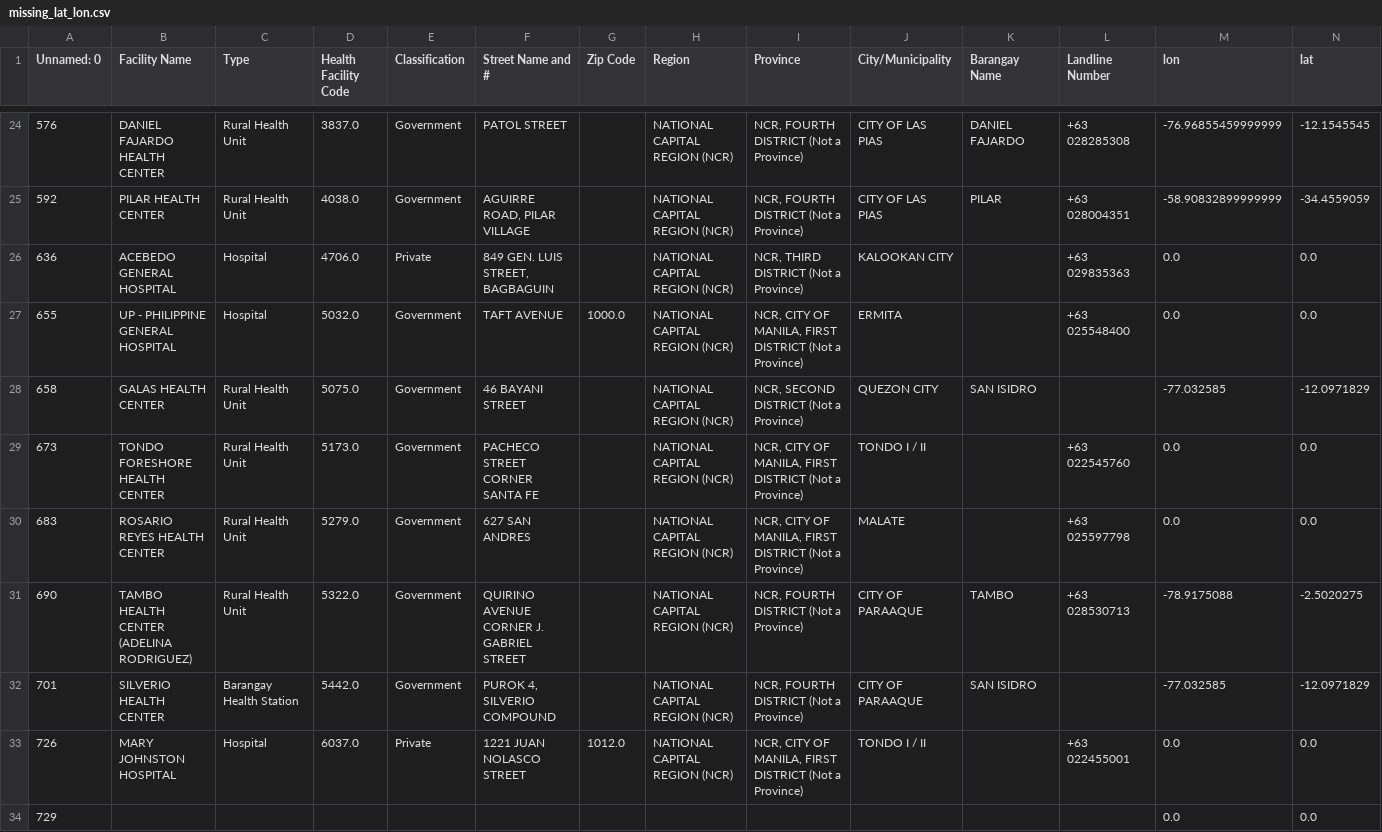
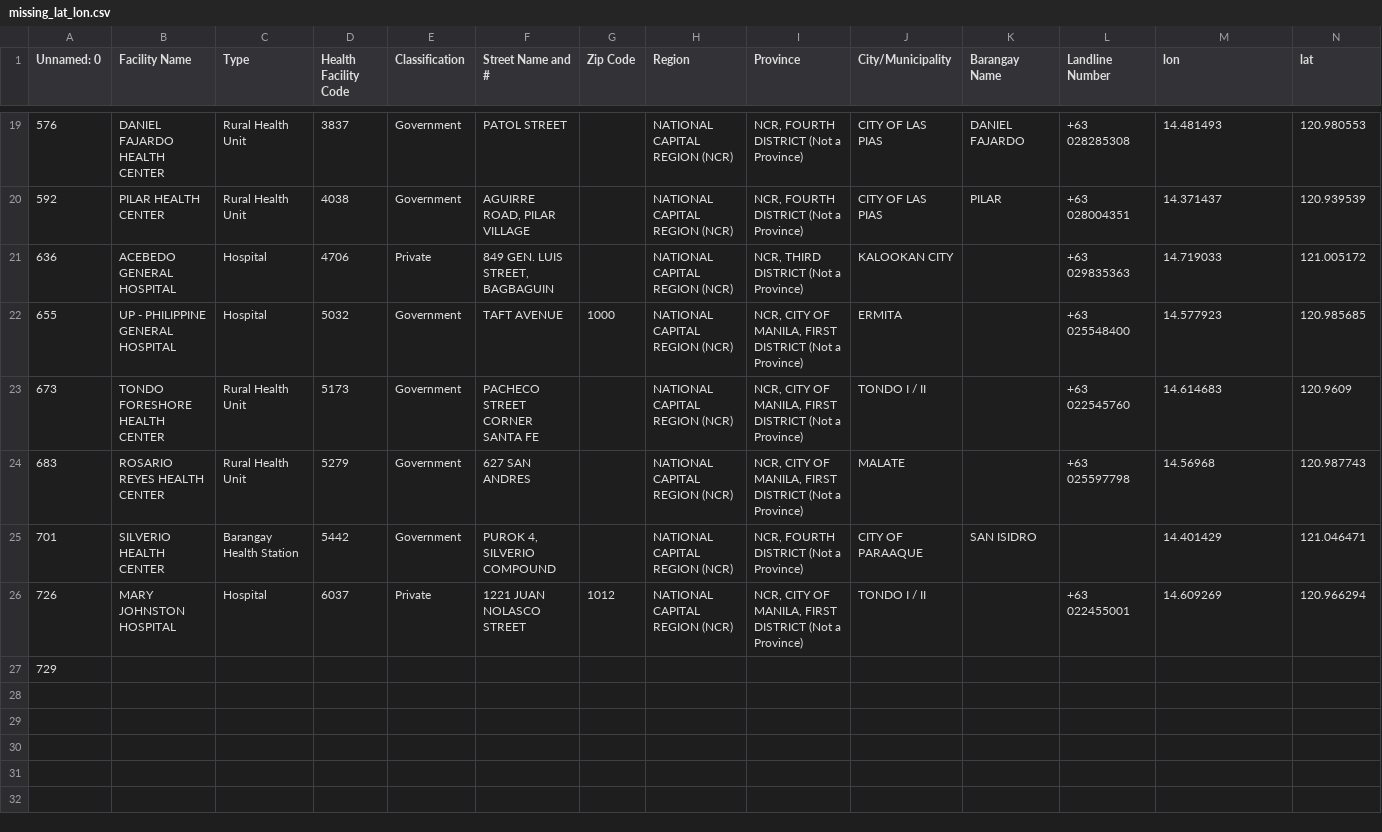
Before and after one commit to JerelynCo/Marimar, a CSV file: marimar/data/with_lat_lon/missing_lat_lon.csv, drawn as a sheet; only a part is shown, gaps mark what is left out; removed rows and columns are numbered as before the commit, all else as after; the diff covers the shown part only; the diff names each change by its address in the sheet, - before the commit and + after, or states it on an @@ line.

```diff
--- a/marimar/data/with_lat_lon/missing_lat_lon.csv
+++ b/marimar/data/with_lat_lon/missing_lat_lon.csv
-D19 (Health Facility Code): 3837.0
+D19 (Health Facility Code): 3837
-M19 (lon): -76.96855459999999
+M19 (lon): 14.481493
-N19 (lat): -12.1545545
+N19 (lat): 120.980553
-D20 (Health Facility Code): 4038.0
+D20 (Health Facility Code): 4038
-M20 (lon): -58.90832899999999
+M20 (lon): 14.371437
-N20 (lat): -34.4559059
+N20 (lat): 120.939539
-D21 (Health Facility Code): 4706.0
+D21 (Health Facility Code): 4706
-M21 (lon): 0.0
+M21 (lon): 14.719033
-N21 (lat): 0.0
+N21 (lat): 121.005172
-D22 (Health Facility Code): 5032.0
+D22 (Health Facility Code): 5032
-G22 (Zip Code): 1000.0
+G22 (Zip Code): 1000
-M22 (lon): 0.0
+M22 (lon): 14.577923
-N22 (lat): 0.0
+N22 (lat): 120.985685
-row 28: 658 | GALAS HEALTH CENTER | Rural Health Unit | 5075.0 | Government | 46 BAYANI STREET |  | NATIONAL CAPITAL REGION (NCR) | NCR, SECOND DISTRICT (Not a Province) | QUEZON CITY | SAN ISIDRO |  | -77.032585 | -12.0971829
-D23 (Health Facility Code): 5173.0
+D23 (Health Facility Code): 5173
-M23 (lon): 0.0
+M23 (lon): 14.614683
-N23 (lat): 0.0
+N23 (lat): 120.9609
-D24 (Health Facility Code): 5279.0
+D24 (Health Facility Code): 5279
-M24 (lon): 0.0
+M24 (lon): 14.56968
-N24 (lat): 0.0
+N24 (lat): 120.987743
-row 31: 690 | TAMBO HEALTH CENTER (ADELINA RODRIGUEZ) | Rural Health Unit | 5322.0 | Government | QUIRINO AVENUE CORNER J. GABRIEL STREET |  | NATIONAL CAPITAL REGION (NCR) | NCR, FOURTH DISTRICT (Not a Province) | CITY OF PARAAQUE | TAMBO | +63 028530713 | -78.9175088 | -2.5020275
-D25 (Health Facility Code): 5442.0
+D25 (Health Facility Code): 5442
-M25 (lon): -77.032585
+M25 (lon): 14.401429
-N25 (lat): -12.0971829
+N25 (lat): 121.046471
-D26 (Health Facility Code): 6037.0
+D26 (Health Facility Code): 6037
-G26 (Zip Code): 1012.0
+G26 (Zip Code): 1012
-M26 (lon): 0.0
+M26 (lon): 14.609269
-N26 (lat): 0.0
+N26 (lat): 120.966294
-M27 (lon): 0.0
+M27 (lon): (empty)
-N27 (lat): 0.0
+N27 (lat): (empty)
```
Also changed, not shown: 5 removed rows and 58 edited cells elsewhere in this file.
